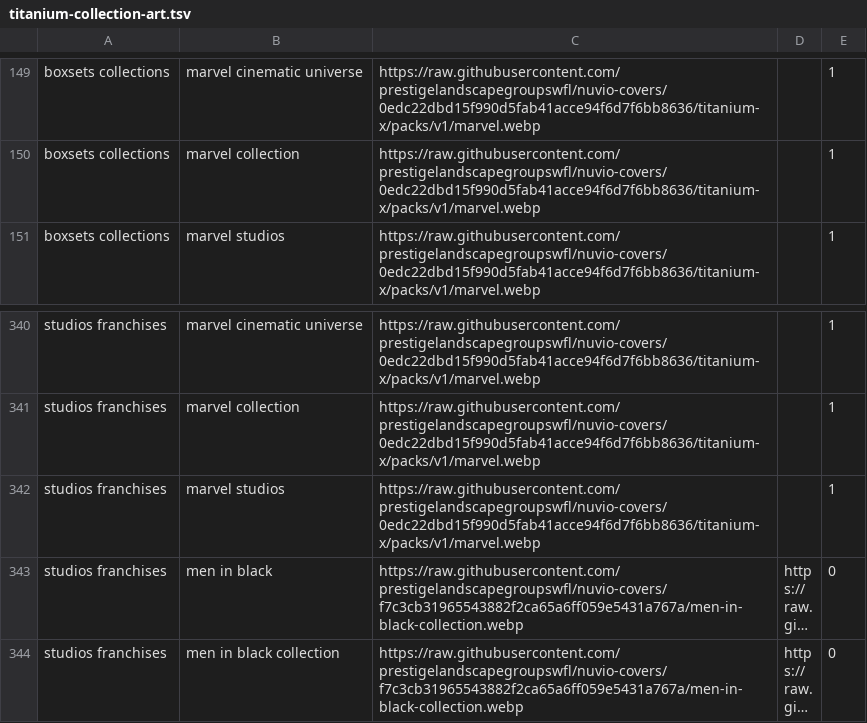
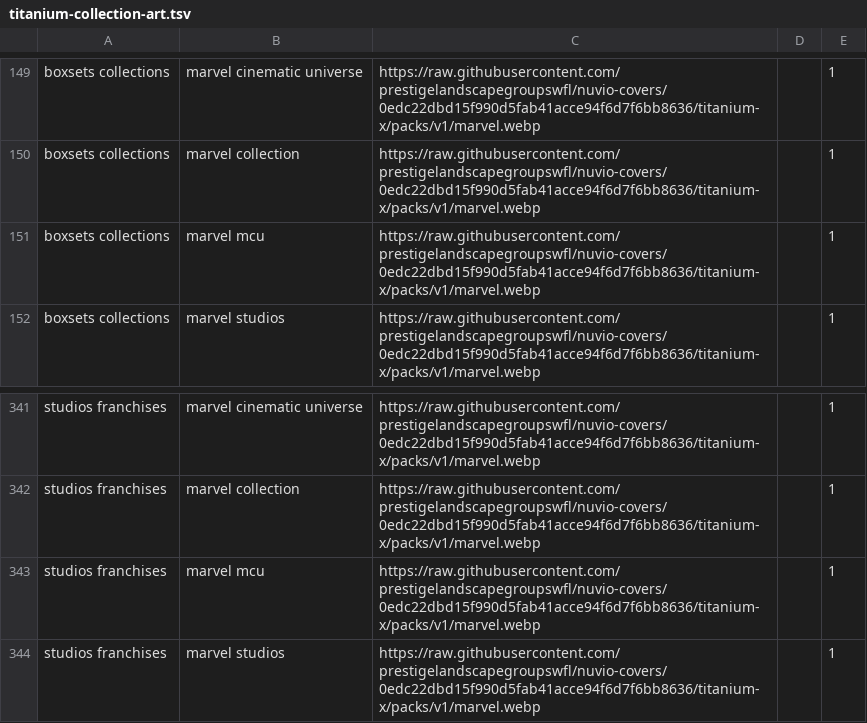
Before and after one commit to prestigelandscapegroupswfl/NuvioTV, a TSV file: app/src/main/assets/titanium-collection-art.tsv, drawn as a sheet; only a part is shown, gaps mark what is left out; the shorter side is filled out with more unchanged rows; long unchanged cells end in ….

Commit message:
Polish focused cover glow and support private Drive boxset catalogs

```diff
--- a/app/src/main/assets/titanium-collection-art.tsv
+++ b/app/src/main/assets/titanium-collection-art.tsv
@@ -150,2 +150,3 @@ boxsets collections	marvel cinematic universe	https://raw.githubusercontent.com/
 boxsets collections	marvel collection	https://raw.githubusercontent.com/prestigelandscapegroupswfl/nuvio-covers/0edc22dbd15f990d5fab41acce94f6d7f6bb8636/titanium-x/packs/v1/marvel.webp		1
+boxsets collections	marvel mcu	https://raw.githubusercontent.com/prestigelandscapegroupswfl/nuvio-covers/0edc22dbd15f990d5fab41acce94f6d7f6bb8636/titanium-x/packs/v1/marvel.webp		1
 boxsets collections	marvel studios	https://raw.githubusercontent.com/prestigelandscapegroupswfl/nuvio-covers/0edc22dbd15f990d5fab41acce94f6d7f6bb8636/titanium-x/packs/v1/marvel.webp		1
@@ -341,2 +342,3 @@ studios franchises	marvel cinematic universe	https://raw.githubusercontent.com/p
 studios franchises	marvel collection	https://raw.githubusercontent.com/prestigelandscapegroupswfl/nuvio-covers/0edc22dbd15f990d5fab41acce94f6d7f6bb8636/titanium-x/packs/v1/marvel.webp		1
+studios franchises	marvel mcu	https://raw.githubusercontent.com/prestigelandscapegroupswfl/nuvio-covers/0edc22dbd15f990d5fab41acce94f6d7f6bb8636/titanium-x/packs/v1/marvel.webp		1
 studios franchises	marvel studios	https://raw.githubusercontent.com/prestigelandscapegroupswfl/nuvio-covers/0edc22dbd15f990d5fab41acce94f6d7f6bb8636/titanium-x/packs/v1/marvel.webp		1
```
Also changed, not shown: 5 other files.
